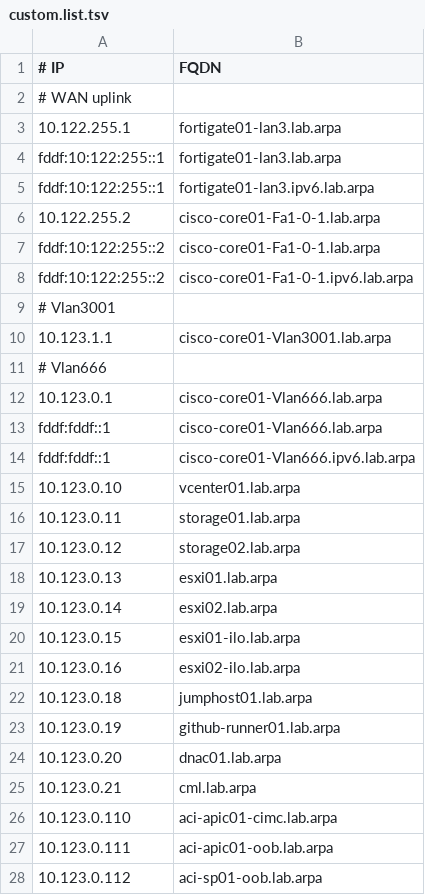
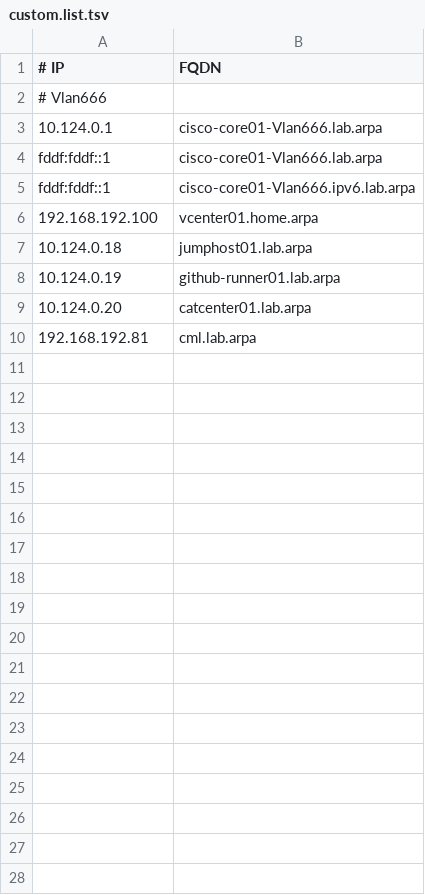
Before and after one commit to tvarohohlavy-homelab/REX-lab-virtual-machines, a TSV file: pihole/etc/pihole/custom.list.tsv, drawn as a sheet; only a part is shown; the diff covers the shown part only.

Commit message:
Update custom.list.tsv

```diff
--- a/pihole/etc/pihole/custom.list.tsv
+++ b/pihole/etc/pihole/custom.list.tsv
@@ -1,28 +1,10 @@
 # IP	FQDN
-# WAN uplink	
-10.122.255.1	fortigate01-lan3.lab.arpa
-fddf:10:122:255::1	fortigate01-lan3.lab.arpa
-fddf:10:122:255::1	fortigate01-lan3.ipv6.lab.arpa
-10.122.255.2	cisco-core01-Fa1-0-1.lab.arpa
-fddf:10:122:255::2	cisco-core01-Fa1-0-1.lab.arpa
-fddf:10:122:255::2	cisco-core01-Fa1-0-1.ipv6.lab.arpa
-# Vlan3001	
-10.123.1.1	cisco-core01-Vlan3001.lab.arpa
 # Vlan666	
-10.123.0.1	cisco-core01-Vlan666.lab.arpa
+10.124.0.1	cisco-core01-Vlan666.lab.arpa
 fddf:fddf::1	cisco-core01-Vlan666.lab.arpa
 fddf:fddf::1	cisco-core01-Vlan666.ipv6.lab.arpa
-10.123.0.10	vcenter01.lab.arpa
-10.123.0.11	storage01.lab.arpa
-10.123.0.12	storage02.lab.arpa
-10.123.0.13	esxi01.lab.arpa
-10.123.0.14	esxi02.lab.arpa
-10.123.0.15	esxi01-ilo.lab.arpa
-10.123.0.16	esxi02-ilo.lab.arpa
-10.123.0.18	jumphost01.lab.arpa
-10.123.0.19	github-runner01.lab.arpa
-10.123.0.20	dnac01.lab.arpa
-10.123.0.21	cml.lab.arpa
-10.123.0.110	aci-apic01-cimc.lab.arpa
-10.123.0.111	aci-apic01-oob.lab.arpa
-10.123.0.112	aci-sp01-oob.lab.arpa
+192.168.192.100	vcenter01.home.arpa
+10.124.0.18	jumphost01.lab.arpa
+10.124.0.19	github-runner01.lab.arpa
+10.124.0.20	catcenter01.lab.arpa
+192.168.192.81	cml.lab.arpa
```
Also changed, not shown: 2 removed rows elsewhere in this file.
